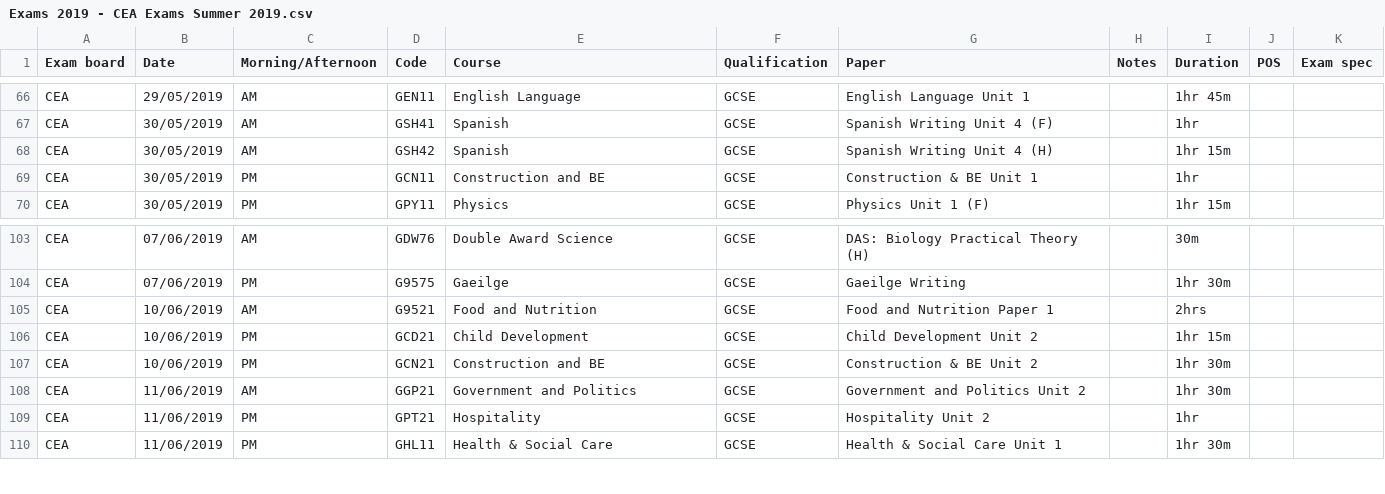
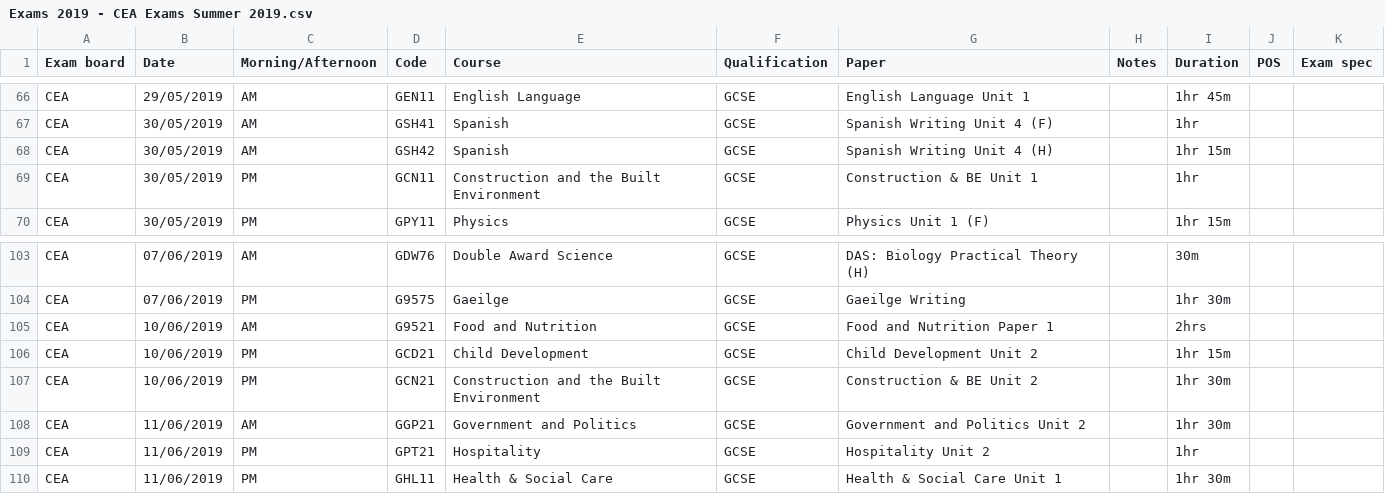
Before and after one commit to alicraigmile/examdb, a CSV file: sample-data/Exams 2019 - CEA Exams Summer 2019.csv, drawn as a sheet; only a part is shown, gaps mark what is left out.

Commit message:
moar data

```diff
--- a/sample-data/Exams 2019 - CEA Exams Summer 2019.csv
+++ b/sample-data/Exams 2019 - CEA Exams Summer 2019.csv
@@ -68,3 +68,3 @@ CEA,30/05/2019,AM,GSH41,Spanish,GCSE,Spanish Writing Unit 4 (F),,1hr,,
 CEA,30/05/2019,AM,GSH42,Spanish,GCSE,Spanish Writing Unit 4 (H),,1hr 15m,,
-CEA,30/05/2019,PM,GCN11,Construction and BE,GCSE,Construction & BE Unit 1,,1hr,,
+CEA,30/05/2019,PM,GCN11,Construction and the Built Environment,GCSE,Construction & BE Unit 1,,1hr,,
 CEA,30/05/2019,PM,GPY11,Physics,GCSE,Physics Unit 1 (F),,1hr 15m,,
@@ -106,3 +106,3 @@ CEA,10/06/2019,AM,G9521,Food and Nutrition,GCSE,Food and Nutrition Paper 1,,2hrs
 CEA,10/06/2019,PM,GCD21,Child Development,GCSE,Child Development Unit 2,,1hr 15m,,
-CEA,10/06/2019,PM,GCN21,Construction and BE,GCSE,Construction & BE Unit 2,,1hr 30m,,
+CEA,10/06/2019,PM,GCN21,Construction and the Built Environment,GCSE,Construction & BE Unit 2,,1hr 30m,,
 CEA,11/06/2019,AM,GGP21,Government and Politics,GCSE,Government and Politics Unit 2,,1hr 30m,,
```
